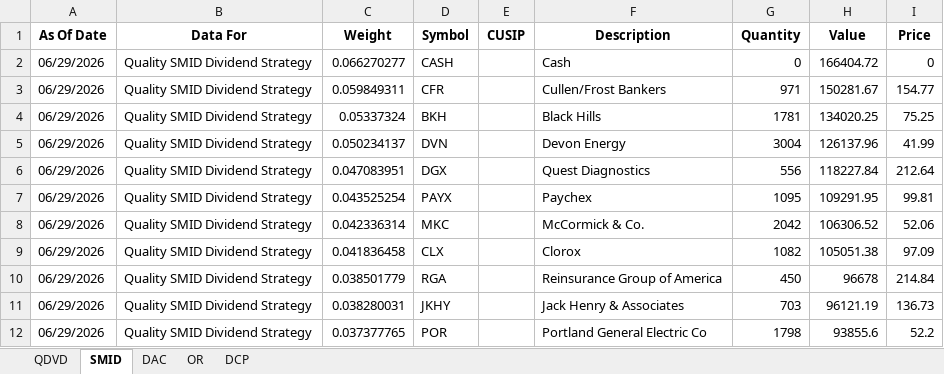
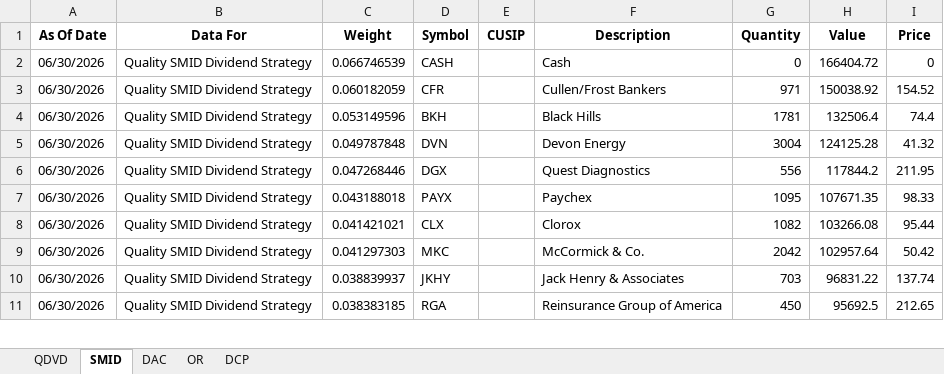
Before and after one commit to ryansadair/mcp-dashboard, an Excel workbook: data/Tamarac_Holdings.xlsx, sheet SMID, drawn as a sheet; only a part is shown; values as stored, in another font and other column widths than the file's, no borders; removed rows and columns are numbered as before the commit, all else as after; the diff covers the shown part only; the diff names each change by its address in the sheet, - before the commit and + after, or states it on an @@ line.

```diff
--- a/data/Tamarac_Holdings.xlsx (sheet SMID)
+++ b/data/Tamarac_Holdings.xlsx (sheet SMID)
-A2:A7 (As Of Date): 06/29/2026
+A2:A7 (As Of Date): 06/30/2026
-C2 (Weight): 0.066270277
+C2 (Weight): 0.066746539
-C3 (Weight): 0.059849311
+C3 (Weight): 0.060182059
-H3 (Value): 150281.67
+H3 (Value): 150038.92
-I3 (Price): 154.77
+I3 (Price): 154.52
-C4 (Weight): 0.05337324
+C4 (Weight): 0.053149596
-H4 (Value): 134020.25
+H4 (Value): 132506.4
-I4 (Price): 75.25
+I4 (Price): 74.4
-C5 (Weight): 0.050234137
+C5 (Weight): 0.049787848
-H5 (Value): 126137.96
+H5 (Value): 124125.28
-I5 (Price): 41.99
+I5 (Price): 41.32
-C6 (Weight): 0.047083951
+C6 (Weight): 0.047268446
-H6 (Value): 118227.84
+H6 (Value): 117844.2
-I6 (Price): 212.64
+I6 (Price): 211.95
-C7 (Weight): 0.043525254
+C7 (Weight): 0.043188018
-H7 (Value): 109291.95
+H7 (Value): 107671.35
-I7 (Price): 99.81
+I7 (Price): 98.33
-row 8: 06/29/2026 | Quality SMID Dividend Strategy | 0.042336314 | MKC |  | McCormick & Co. | 2042 | 106306.52 | 52.06
-A8 (As Of Date): 06/29/2026
+A8 (As Of Date): 06/30/2026
-C8 (Weight): 0.041836458
+C8 (Weight): 0.041421021
-H8 (Value): 105051.38
+H8 (Value): 103266.08
-I8 (Price): 97.09
+I8 (Price): 95.44
-row 10: 06/29/2026 | Quality SMID Dividend Strategy | 0.038501779 | RGA |  | Reinsurance Group of America | 450 | 96678 | 214.84
+row 9: 06/30/2026 | Quality SMID Dividend Strategy | 0.041297303 | MKC |  | McCormick & Co. | 2042 | 102957.64 | 50.42
-A10 (As Of Date): 06/29/2026
+A10 (As Of Date): 06/30/2026
-C10 (Weight): 0.038280031
+C10 (Weight): 0.038839937
-H10 (Value): 96121.19
+H10 (Value): 96831.22
-I10 (Price): 136.73
+I10 (Price): 137.74
-row 12: 06/29/2026 | Quality SMID Dividend Strategy | 0.037377765 | POR |  | Portland General Electric Co | 1798 | 93855.6 | 52.2
+row 11: 06/30/2026 | Quality SMID Dividend Strategy | 0.038383185 | RGA |  | Reinsurance Group of America | 450 | 95692.5 | 212.65
```
Also changed, not shown: 4 added rows, 3 removed rows and 52 edited cells elsewhere in this sheet, sheet DAC, sheet DCP, sheet QDVD, sheet OR.
